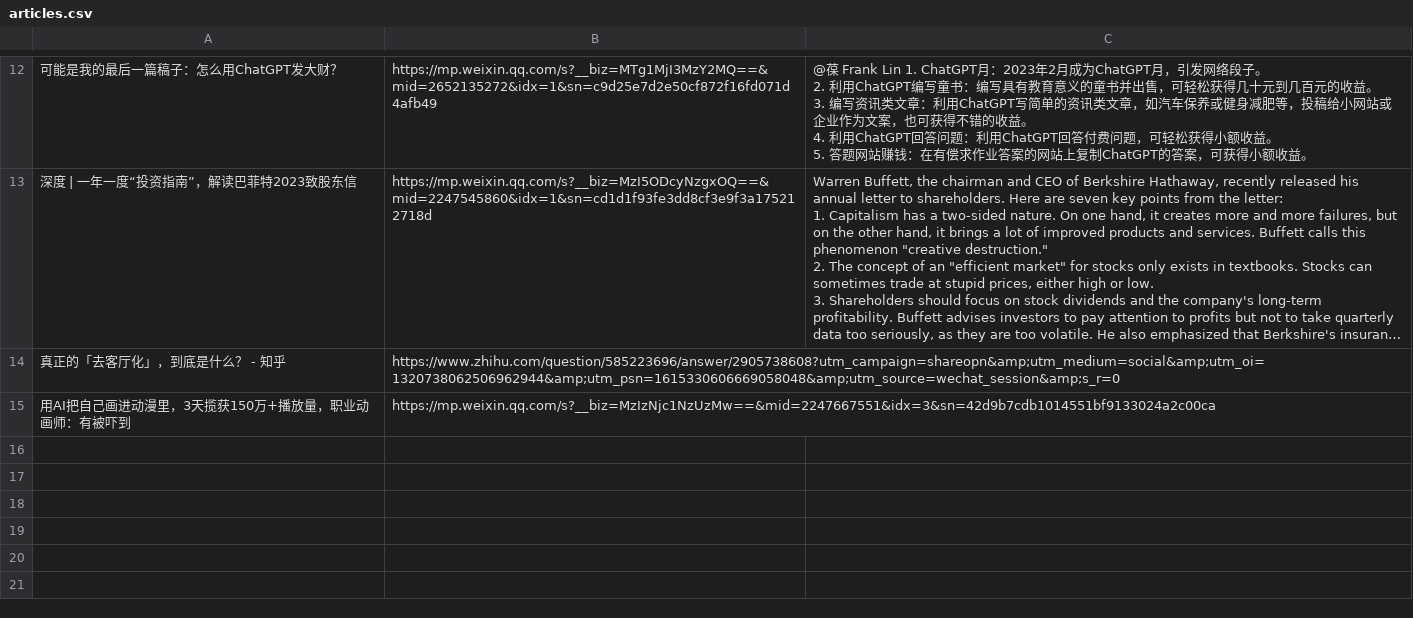
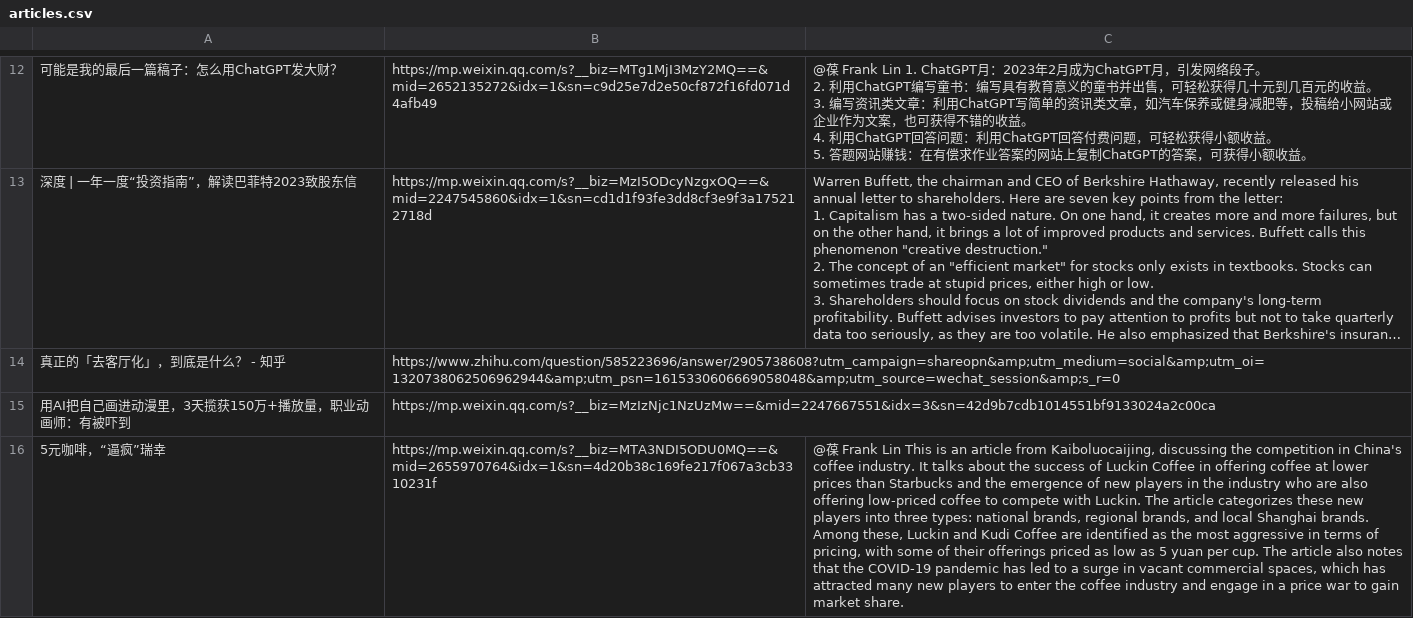
Before and after one commit to etrobot/chatgptSummary, a CSV file: articles.csv, drawn as a sheet; only a part is shown, gaps mark what is left out; long unchanged cells end in …; the diff names each change by its address in the sheet, - before the commit and + after, or states it on an @@ line.

```diff
--- a/articles.csv
+++ b/articles.csv
+row 16: 5元咖啡，“逼疯”瑞幸 | https://mp.weixin.qq.com/s?__biz=MTA3NDI5ODU0MQ==&mid=2655970764&idx=1&sn=4d20b38c169fe217f067a3cb3310231f | @葆 Frank Lin This is an article from Kaiboluocaijing, discussing the competition in China's coffee industry. It talks about the success of Luckin Coffee in offering coffee at lower prices than Starbucks and the emergence of new players in the industry who are also offering low-priced coffee to compete with Luckin. The article categorizes these new players into three types: national brands, regional brands, and local Shanghai brands. Among these, Luckin and Kudi Coffee are identified as the most aggressive in terms of pricing, with some of their offerings priced as low as 5 yuan per cup. The article also notes that the COVID-19 pandemic has led to a surge in vacant commercial spaces, which has attracted many new players to enter the coffee industry and engage in a price war to gain market share.
```
Also changed, not shown: 1 other file.
